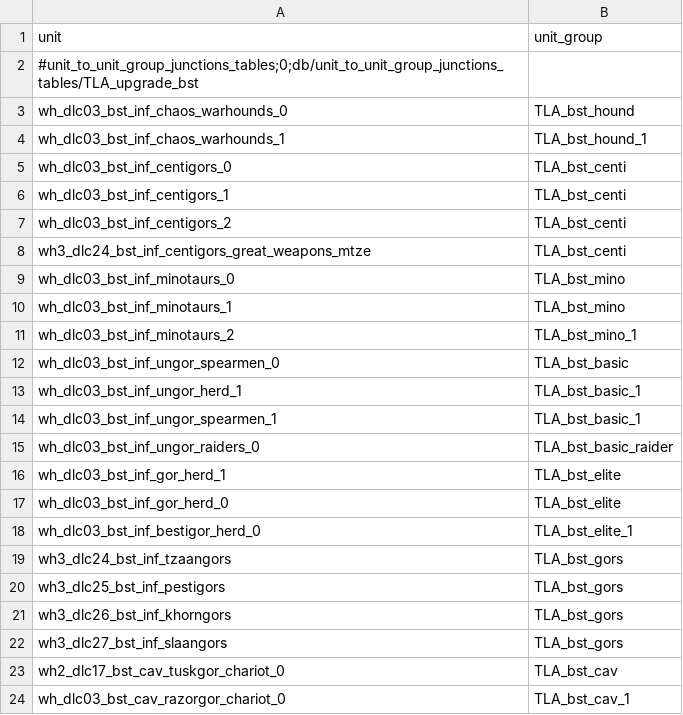
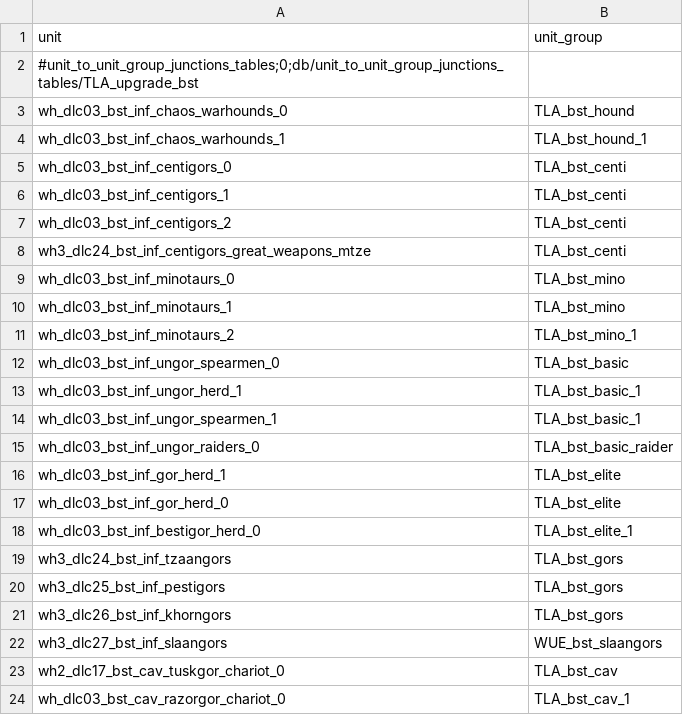
Before and after one commit to zverofaust/WarbandUpgradeExpanded, a TSV file: db/unit_to_unit_group_junctions_tables/TLA_upgrade_bst.tsv, drawn as a sheet.

Commit message:
Extend Beastmen Ungor and marked Gor upgrade paths

```diff
--- a/db/unit_to_unit_group_junctions_tables/TLA_upgrade_bst.tsv
+++ b/db/unit_to_unit_group_junctions_tables/TLA_upgrade_bst.tsv
@@ -21,3 +21,3 @@ wh3_dlc25_bst_inf_pestigors	TLA_bst_gors
 wh3_dlc26_bst_inf_khorngors	TLA_bst_gors
-wh3_dlc27_bst_inf_slaangors	TLA_bst_gors
+wh3_dlc27_bst_inf_slaangors	WUE_bst_slaangors
 wh2_dlc17_bst_cav_tuskgor_chariot_0	TLA_bst_cav
```
